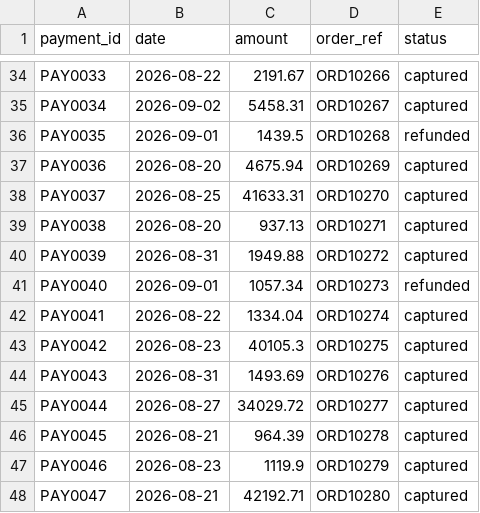
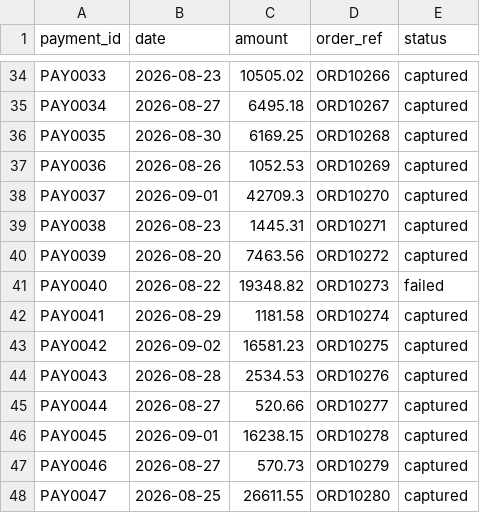
Before and after one commit to tanmayarem/OtterOps-AI, a CSV file: data/internal_payments.csv, drawn as a sheet; only a part is shown, gaps mark what is left out; the diff covers the shown part only; the diff names each change by its address in the sheet, - before the commit and + after, or states it on an @@ line.

```diff
--- a/data/internal_payments.csv
+++ b/data/internal_payments.csv
-B34 (date): 2026-08-22
+B34 (date): 2026-08-23
-C34 (amount): 2191.67
+C34 (amount): 10505.02
-B35 (date): 2026-09-02
+B35 (date): 2026-08-27
-C35 (amount): 5458.31
+C35 (amount): 6495.18
-B36 (date): 2026-09-01
+B36 (date): 2026-08-30
-C36 (amount): 1439.5
+C36 (amount): 6169.25
-E36 (status): refunded
+E36 (status): captured
-B37 (date): 2026-08-20
+B37 (date): 2026-08-26
-C37 (amount): 4675.94
+C37 (amount): 1052.53
-B38 (date): 2026-08-25
+B38 (date): 2026-09-01
-C38 (amount): 41633.31
+C38 (amount): 42709.3
-B39 (date): 2026-08-20
+B39 (date): 2026-08-23
-C39 (amount): 937.13
+C39 (amount): 1445.31
-B40 (date): 2026-08-31
+B40 (date): 2026-08-20
-C40 (amount): 1949.88
+C40 (amount): 7463.56
-B41 (date): 2026-09-01
+B41 (date): 2026-08-22
-C41 (amount): 1057.34
+C41 (amount): 19348.82
-E41 (status): refunded
+E41 (status): failed
-B42 (date): 2026-08-22
+B42 (date): 2026-08-29
-C42 (amount): 1334.04
+C42 (amount): 1181.58
-B43 (date): 2026-08-23
+B43 (date): 2026-09-02
-C43 (amount): 40105.3
+C43 (amount): 16581.23
-B44 (date): 2026-08-31
+B44 (date): 2026-08-28
-C44 (amount): 1493.69
+C44 (amount): 2534.53
-C45 (amount): 34029.72
+C45 (amount): 520.66
-B46 (date): 2026-08-21
+B46 (date): 2026-09-01
-C46 (amount): 964.39
+C46 (amount): 16238.15
-B47 (date): 2026-08-23
+B47 (date): 2026-08-27
-C47 (amount): 1119.9
+C47 (amount): 570.73
-B48 (date): 2026-08-21
+B48 (date): 2026-08-25
-C48 (amount): 42192.71
+C48 (amount): 26611.55
```
Also changed, not shown: 91 edited cells elsewhere in this file, data/bank_settlement.csv, 1 other file.
